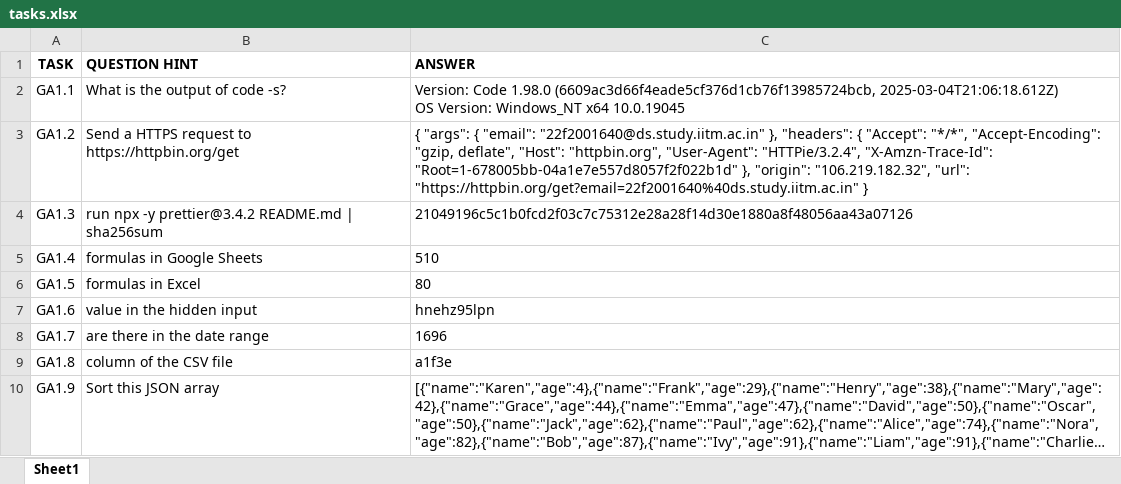
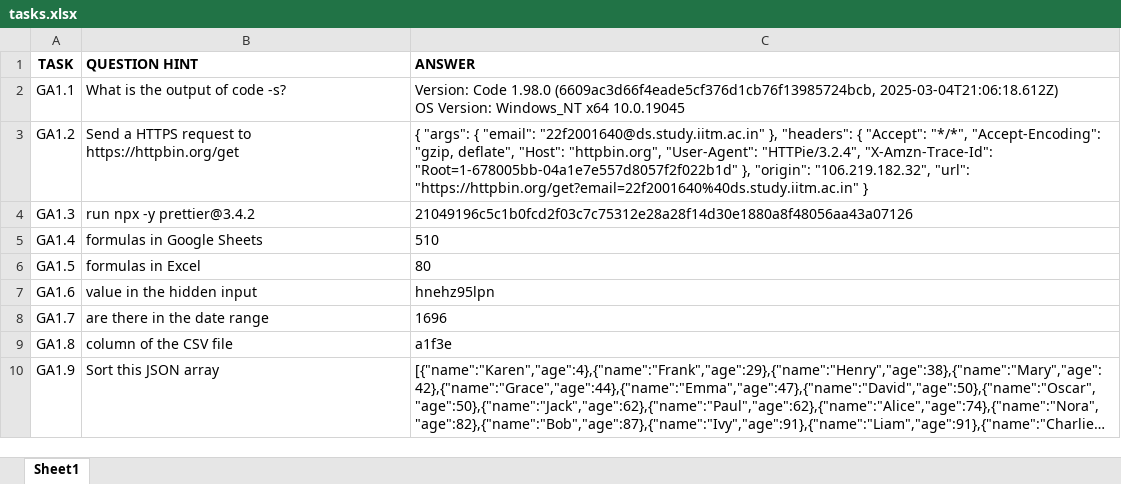
Before and after one commit to jayesh-bansal/TDSProject2FInal, an Excel workbook: tasks.xlsx, sheet Sheet1, drawn as a sheet; only a part is shown; long unchanged cells end in …; values as stored, in another font and other column widths than the file's, no borders; the diff names each change by its address in the sheet, - before the commit and + after, or states it on an @@ line.

Commit message:
Add files via upload

```diff
--- a/tasks.xlsx (sheet Sheet1)
+++ b/tasks.xlsx (sheet Sheet1)
-B4 (QUESTION HINT): run npx -y prettier@3.4.2 README.md | sha256sum
+B4 (QUESTION HINT): run npx -y prettier@3.4.2
```
